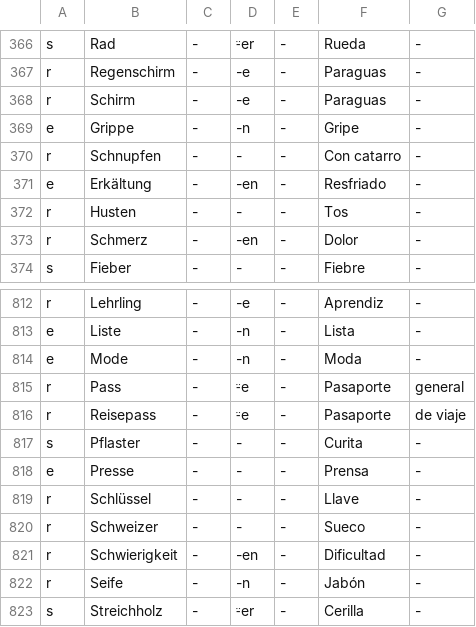
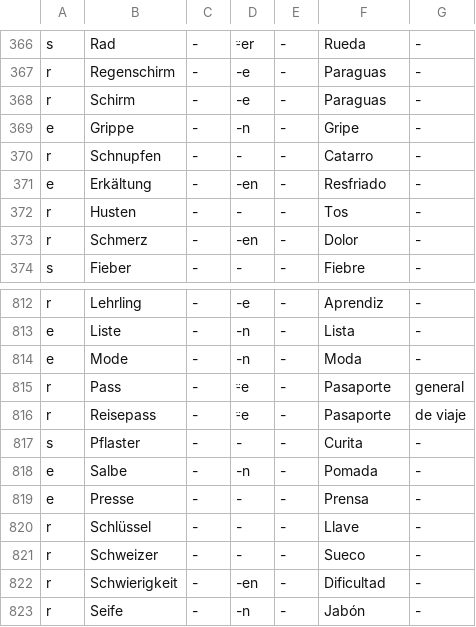
Before and after one commit to KevinUrielAdler/German-Vocabulary-Study, a CSV file: VocabularioOriginal/Sustantivos.csv, drawn as a sheet; only a part is shown, gaps mark what is left out; the shorter side is filled out with more unchanged rows.

```diff
--- a/VocabularioOriginal/Sustantivos.csv
+++ b/VocabularioOriginal/Sustantivos.csv
@@ -369,3 +369,3 @@ r,Schirm,-,-e,-,Paraguas,-
 e,Grippe,-,-n,-,Gripe,-
-r,Schnupfen,-,-,-,Con catarro,-
+r,Schnupfen,-,-,-,Catarro,-
 e,Erkältung,-,-en,-,Resfriado,-
@@ -817,2 +817,3 @@ r,Reisepass,-,⸚e,-,Pasaporte,de viaje
 s,Pflaster,-,-,-,Curita,-
+e,Salbe,-,-n,-,Pomada,-
 e,Presse,-,-,-,Prensa,-
```
Also changed, not shown: Vocabulario/Adjetivos.csv, Vocabulario/Sustantivos.csv, 5 other files.
